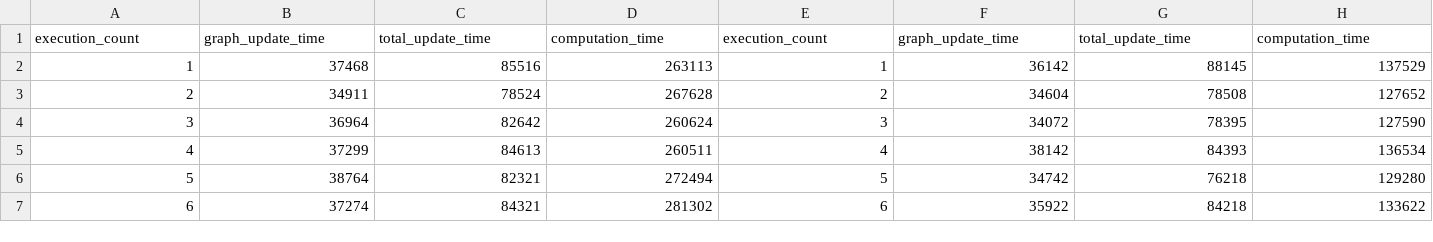
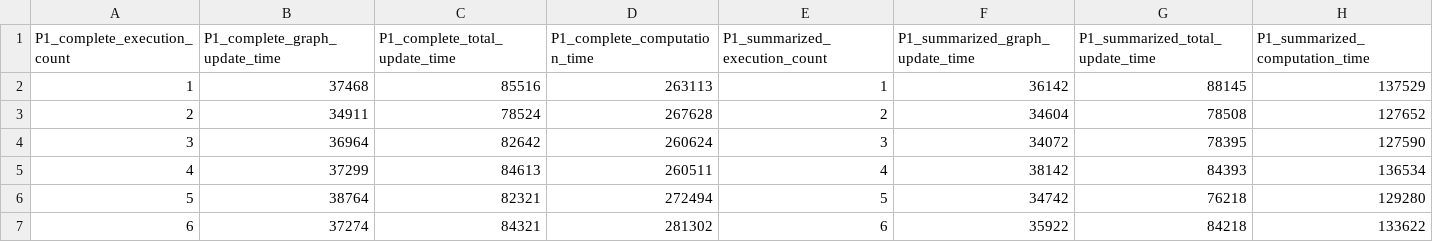
Before and after one commit to mcoimbra/VeilGraph, a TSV file: gnuplot/execution_1/amazon-2008-40000-random-start_30_5000_P1_0.85_model_0.05_2_0.50_D_columns.tsv, drawn as a sheet; only a part is shown.

```diff
--- a/gnuplot/execution_1/amazon-2008-40000-random-start_30_5000_P1_0.85_model_0.05_2_0.50_D_columns.tsv
+++ b/gnuplot/execution_1/amazon-2008-40000-random-start_30_5000_P1_0.85_model_0.05_2_0.50_D_columns.tsv
@@ -1,2 +1,2 @@
-execution_count	graph_update_time	total_update_time	computation_time	execution_count	graph_update_time	total_update_time	computation_time
+P1_complete_execution_count	P1_complete_graph_update_time	P1_complete_total_update_time	P1_complete_computation_time	P1_summarized_execution_count	P1_summarized_graph_update_time	P1_summarized_total_update_time	P1_summarized_computation_time
 1	37468	85516	263113	1	36142	88145	137529
```
Also changed, not shown: gnuplot/execution_1/amazon-2008-40000-random-start_30_5000_P16_0.85_model_0.05_2_0.50_D_columns.tsv, gnuplot/execution_1/amazon-2008-40000-random-start_30_5000_P2_0.85_model_0.05_2_0.50_D_columns.tsv, 7 other files.
